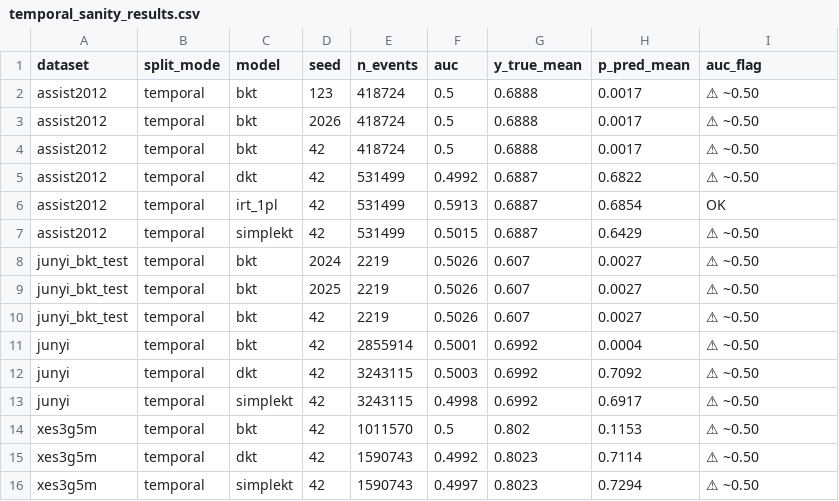
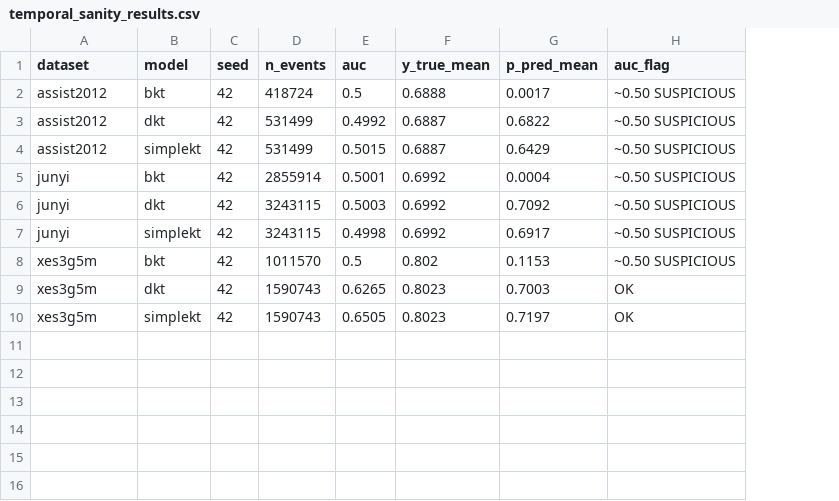
Before and after one commit to trinhnkt/Sparse-Concept-and-Calibration, a CSV file: p0-sparse-calibration-kt/results/tables/temporal_sanity_results.csv, drawn as a sheet; removed rows and columns are numbered as before the commit, all else as after; the diff names each change by its address in the sheet, - before the commit and + after, or states it on an @@ line.

```diff
--- a/p0-sparse-calibration-kt/results/tables/temporal_sanity_results.csv
+++ b/p0-sparse-calibration-kt/results/tables/temporal_sanity_results.csv
-column B (split_mode), rows 4-5: temporal | temporal; row 7: temporal; rows 11-16: all temporal
-row 2: assist2012 | temporal | bkt | 123 | 418724 | 0.5 | 0.6888 | 0.0017 | ⚠ ~0.50
-row 3: assist2012 | temporal | bkt | 2026 | 418724 | 0.5 | 0.6888 | 0.0017 | ⚠ ~0.50
-H2:H3 (auc_flag): ⚠ ~0.50
+H2:H3 (auc_flag): ~0.50 SUSPICIOUS
-row 6: assist2012 | temporal | irt_1pl | 42 | 531499 | 0.5913 | 0.6887 | 0.6854 | OK
-H4 (auc_flag): ⚠ ~0.50
+H4 (auc_flag): ~0.50 SUSPICIOUS
-row 8: junyi_bkt_test | temporal | bkt | 2024 | 2219 | 0.5026 | 0.607 | 0.0027 | ⚠ ~0.50
-row 9: junyi_bkt_test | temporal | bkt | 2025 | 2219 | 0.5026 | 0.607 | 0.0027 | ⚠ ~0.50
-row 10: junyi_bkt_test | temporal | bkt | 42 | 2219 | 0.5026 | 0.607 | 0.0027 | ⚠ ~0.50
-H5:H8 (auc_flag): ⚠ ~0.50
+H5:H8 (auc_flag): ~0.50 SUSPICIOUS
-E9 (auc): 0.4992
+E9 (auc): 0.6265
-G9 (p_pred_mean): 0.7114
+G9 (p_pred_mean): 0.7003
-H9:H10 (auc_flag): ⚠ ~0.50
+H9:H10 (auc_flag): OK
-E10 (auc): 0.4997
+E10 (auc): 0.6505
-G10 (p_pred_mean): 0.7294
+G10 (p_pred_mean): 0.7197
```
Also changed, not shown: p0-sparse-calibration-kt/results/tables/bucket_distribution.csv, p0-sparse-calibration-kt/results/tables/experiment_run_status.csv, 41 other files.
